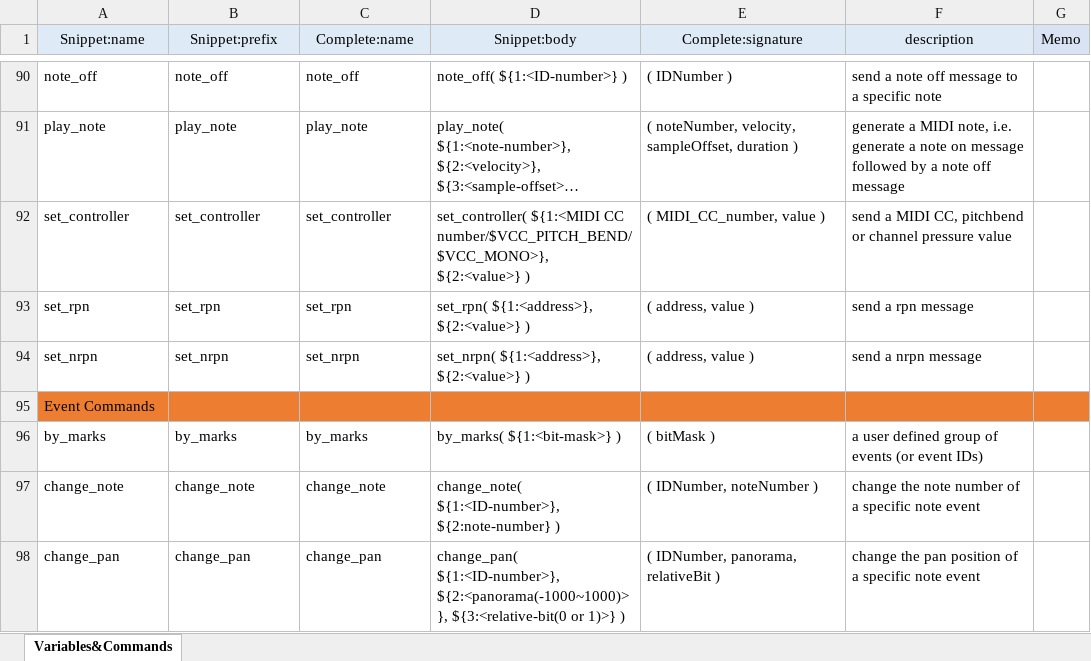
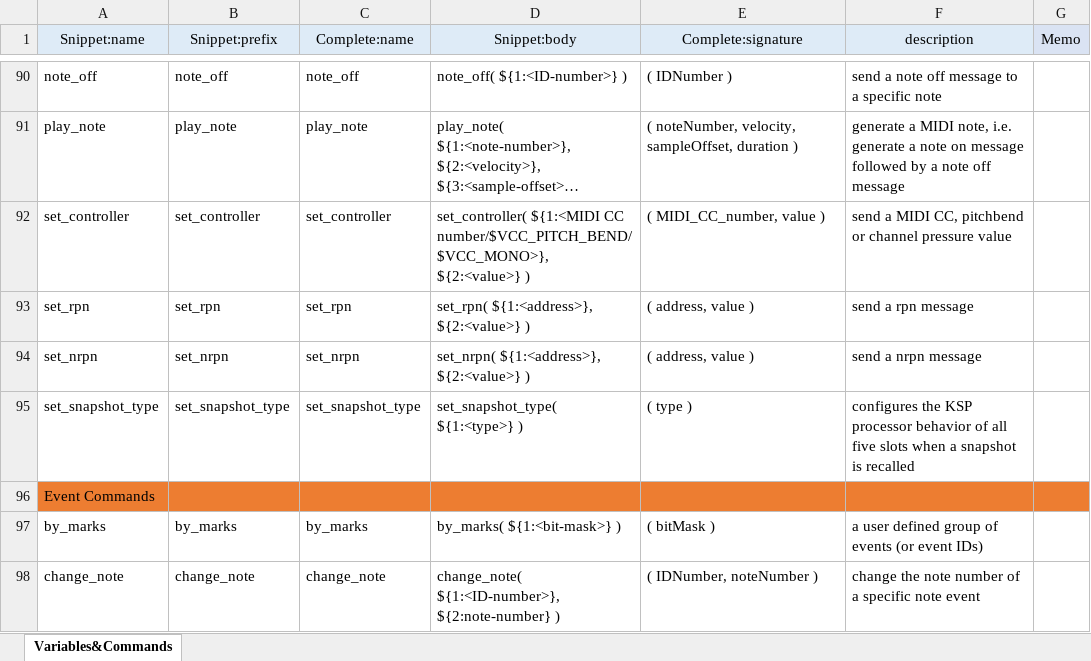
Before and after one commit to r-koubou/vscode-ksp, an Excel workbook: data/KSP.xlsx, sheet Variables&Commands, drawn as a sheet; only a part is shown, gaps mark what is left out; the shorter side is filled out with more unchanged rows; long unchanged cells end in …; values as stored, in another font and other column widths than the file's, no borders; the diff names each change by its address in the sheet, - before the commit and + after, or states it on an @@ line.

Commit message:
シンタックスハイライトの修正、シートにset_snapshot_typeの追記

```diff
--- a/data/KSP.xlsx (sheet Variables&Commands)
+++ b/data/KSP.xlsx (sheet Variables&Commands)
+row 95: set_snapshot_type | set_snapshot_type | set_snapshot_type | set_snapshot_type( ${1:<type>} ) | ( type ) | configures the KSP processor behavior of all five slots when a snapshot is recalled
```
Also changed, not shown: 1 other file.
